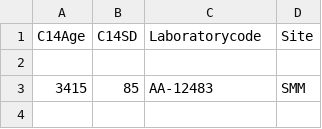
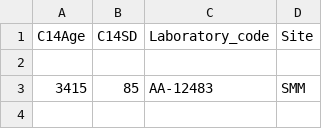
Before and after one commit to zazedd/inputs-outputs-R14C, a CSV file: inputs/2020.csv, drawn as a sheet; only a part is shown.

Commit message:
Update 2020.csv

```diff
--- a/inputs/2020.csv
+++ b/inputs/2020.csv
@@ -1,2 +1,2 @@
-C14Age,C14SD,Laboratorycode,Site
+C14Age,C14SD,Laboratory_code,Site
 
```
